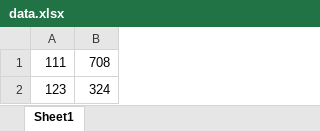
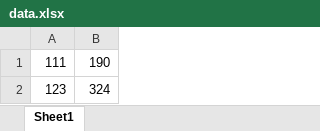
Before and after one commit to rd128/checkGroceyApp, an Excel workbook: GroceryApp/src/main/resources/data.xlsx, sheet Sheet1, drawn as a sheet; values as stored, in another font and other column widths than the file's, no borders; the diff names each change by its address in the sheet, - before the commit and + after, or states it on an @@ line.

```diff
--- a/GroceryApp/src/main/resources/data.xlsx (sheet Sheet1)
+++ b/GroceryApp/src/main/resources/data.xlsx (sheet Sheet1)
-B1: 708
+B1: 190
```
Also changed, not shown: 6 other files.
